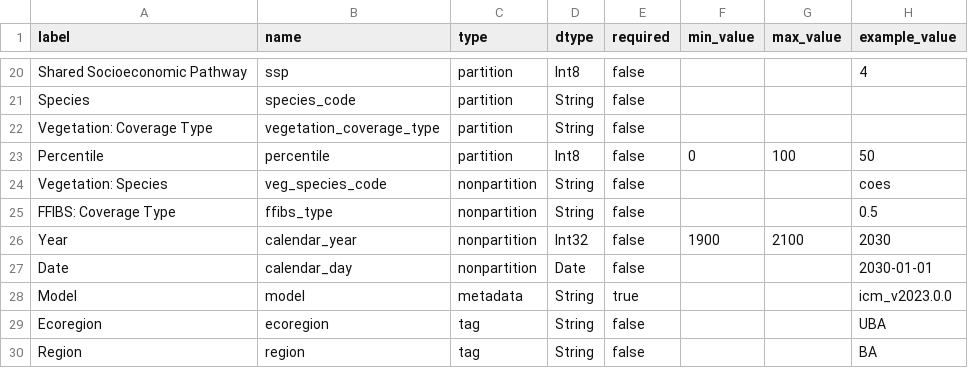
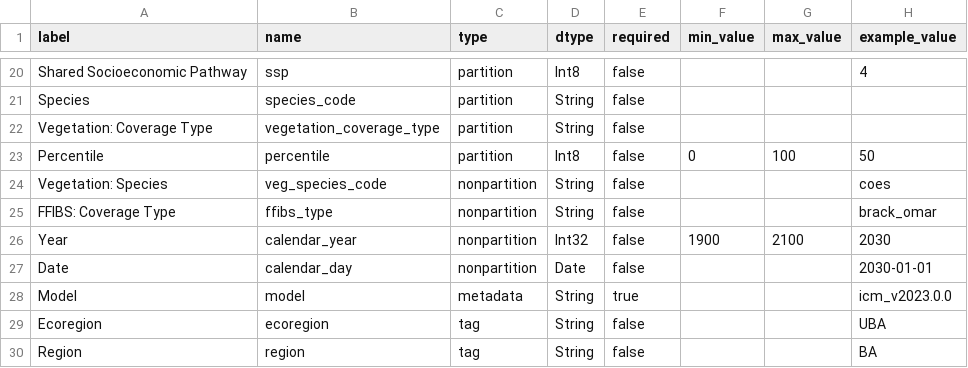
Before and after one commit to pscedu/cpra.mp.data, a CSV file: cpra/mp/data/structure/dimensions.csv, drawn as a sheet; only a part is shown, gaps mark what is left out.

```diff
--- a/cpra/mp/data/structure/dimensions.csv
+++ b/cpra/mp/data/structure/dimensions.csv
@@ -24,3 +24,3 @@ Percentile,percentile,partition,Int8,false,0,100,50
 Vegetation: Species,veg_species_code,nonpartition,String,false,,,coes
-FFIBS: Coverage Type,ffibs_type,nonpartition,String,false,,,0.5
+FFIBS: Coverage Type,ffibs_type,nonpartition,String,false,,,brack_omar
 Year,calendar_year,nonpartition,Int32,false,1900,2100,2030
```
Also changed, not shown: cpra/mp/data/structure/legends.csv, 12 other files.
